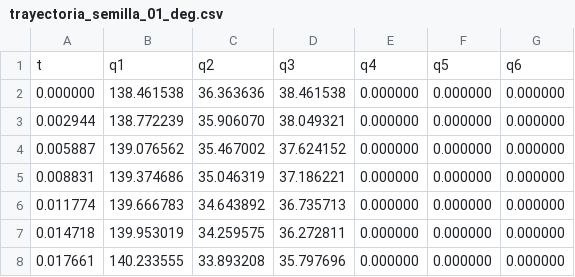
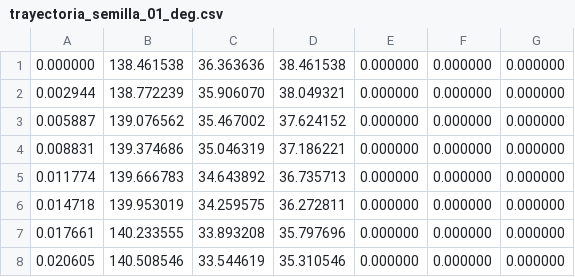
Before and after one commit to Icavicchioli/Robotica-Industrial-Tps, a CSV file: Criterio destreza/trayectorias_generadas/trayectoria_semilla_01_deg.csv, drawn as a sheet; only a part is shown; the shorter side is filled out with more unchanged rows; the diff names each change by its address in the sheet, - before the commit and + after, or states it on an @@ line.

```diff
--- a/Criterio destreza/trayectorias_generadas/trayectoria_semilla_01_deg.csv
+++ b/Criterio destreza/trayectorias_generadas/trayectoria_semilla_01_deg.csv
-row 1: t | q1 | q2 | q3 | q4 | q5 | q6
```
Also changed, not shown: 1 other file.
